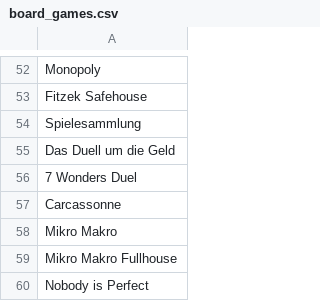
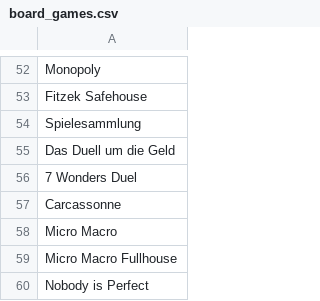
Before and after one commit to geheim01/board_game_fun, a CSV file: board_games.csv, drawn as a sheet; only a part is shown, gaps mark what is left out.

```diff
--- a/board_games.csv
+++ b/board_games.csv
@@ -57,4 +57,4 @@ Das Duell um die Geld;
 Carcassonne;
-Mikro Makro;
-Mikro Makro Fullhouse;
+Micro Macro;
+Micro Macro Fullhouse;
 Nobody is Perfect;
```
Also changed, not shown: data/board_games_atlas.csv, 6 other files.
